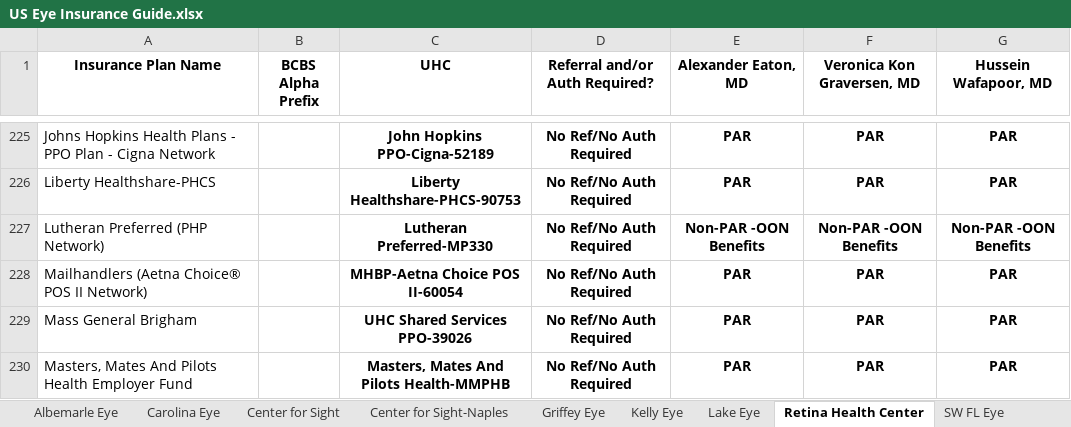
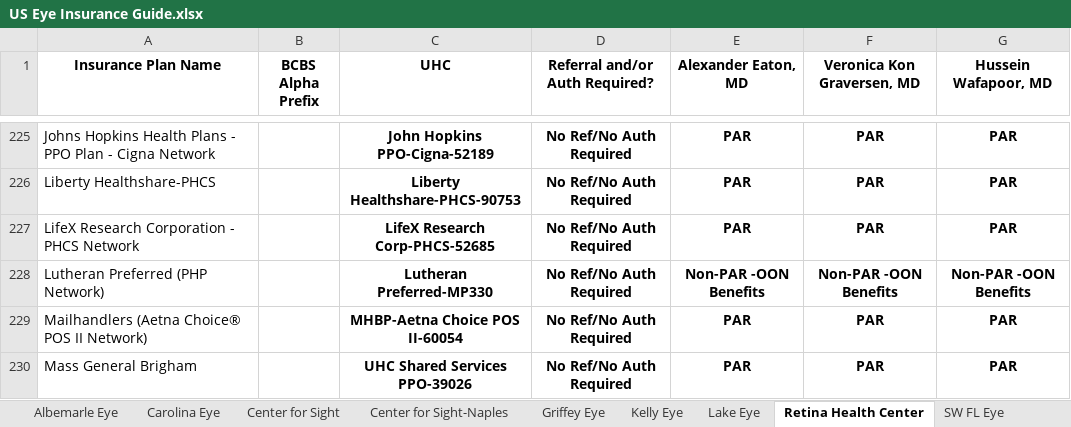
Before and after one commit to wak1616/PAC, an Excel workbook: US Eye Insurance Guide.xlsx, sheet Retina Health Center, drawn as a sheet; only a part is shown, gaps mark what is left out; the shorter side is filled out with more unchanged rows; values as stored, in another font and other column widths than the file's, no borders; conditional formats not drawn; the diff names each change by its address in the sheet, - before the commit and + after, or states it on an @@ line.

```diff
--- a/US Eye Insurance Guide.xlsx (sheet Retina Health Center)
+++ b/US Eye Insurance Guide.xlsx (sheet Retina Health Center)
+row 227: LifeX Research Corporation - PHCS Network |  | LifeX Research Corp-PHCS-52685 | No Ref/No Auth Required | PAR | PAR | PAR
```
Also changed, not shown: sheet Supplemental Plans, sheet Center for Sight.
